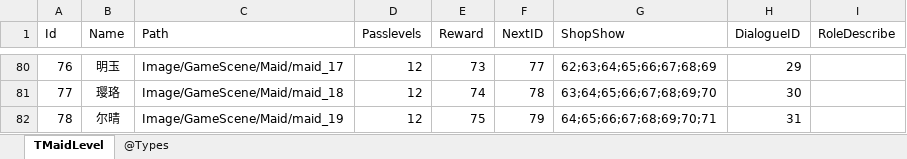
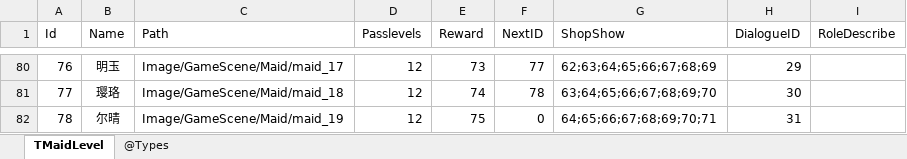
Before and after one commit to gaozhengshuang/familyfight, an Excel workbook: docs/excel/MaidLevel.xlsx, sheet TMaidLevel, drawn as a sheet; only a part is shown, gaps mark what is left out; values as stored, in another font and other column widths than the file's, no borders; the diff names each change by its address in the sheet, - before the commit and + after, or states it on an @@ line.

```diff
--- a/docs/excel/MaidLevel.xlsx (sheet TMaidLevel)
+++ b/docs/excel/MaidLevel.xlsx (sheet TMaidLevel)
-F82 (NextID): 79
+F82 (NextID): 0
```
Also changed, not shown: docs/excel/GoldRewardRatio.xlsx, docs/excel/MaidShop.xlsx, 5 other files.
